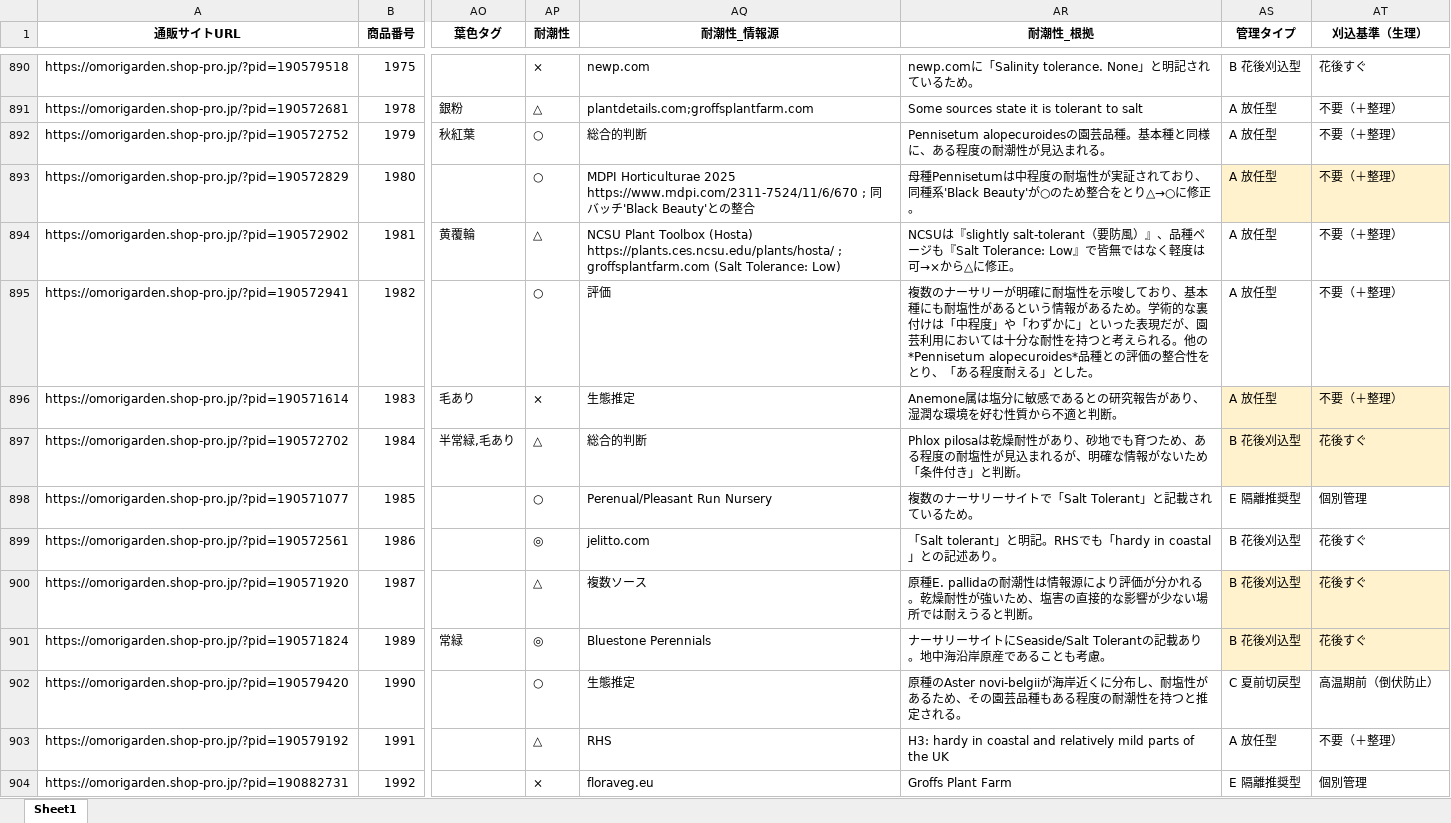
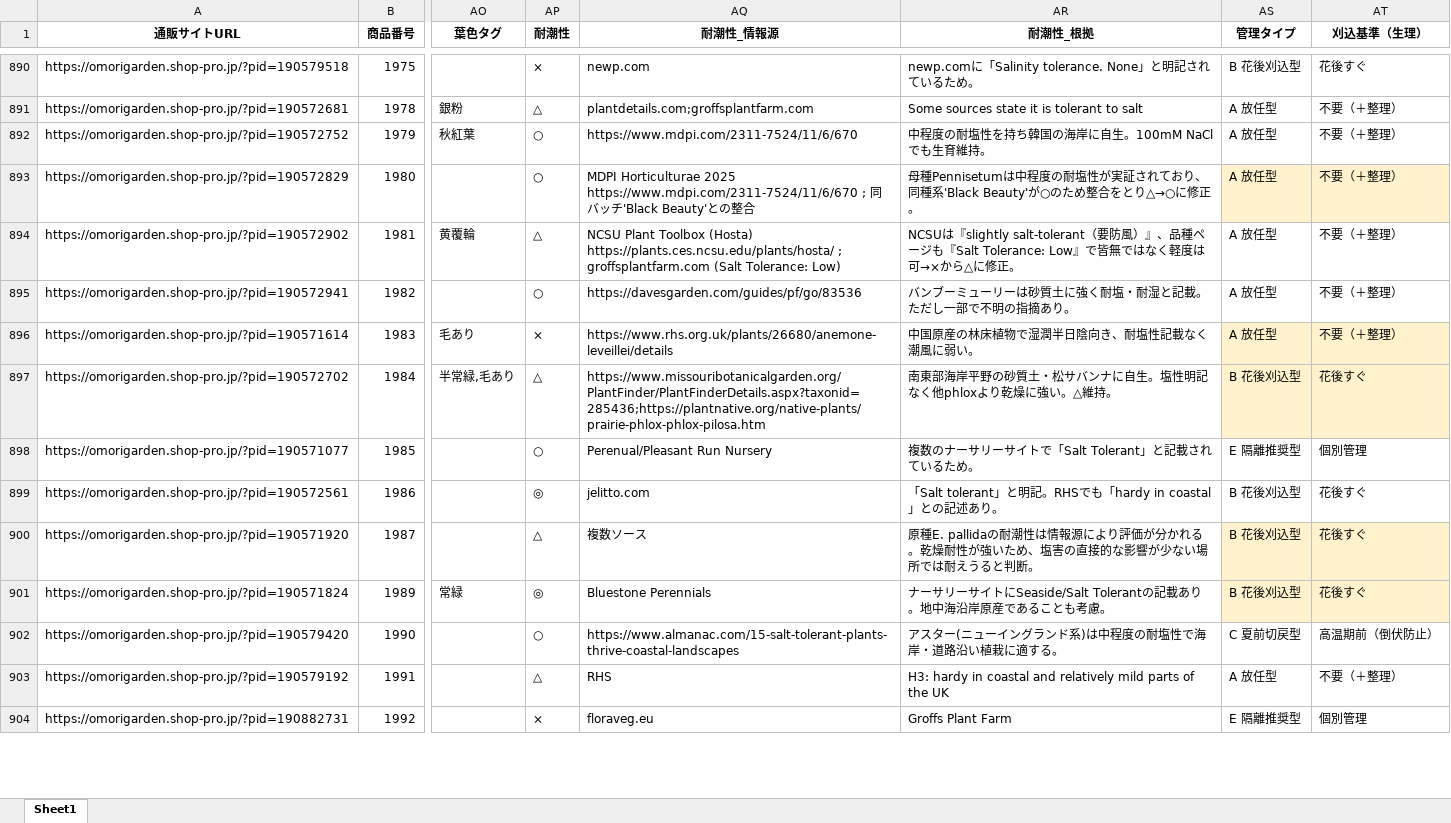
Before and after one commit to omorigarden2421-hash/sukkongrass-app, an Excel workbook: data-validation/納品_最終版/宿根草マスタ_検証済み_最終版.xlsx, sheet Sheet1, drawn as a sheet; only a part is shown, gaps mark what is left out; values as stored, in another font and other column widths than the file's, no borders; the diff covers the shown part only; the diff names each change by its address in the sheet, - before the commit and + after, or states it on an @@ line.

```diff
--- a/data-validation/納品_最終版/宿根草マスタ_検証済み_最終版.xlsx (sheet Sheet1)
+++ b/data-validation/納品_最終版/宿根草マスタ_検証済み_最終版.xlsx (sheet Sheet1)
-AQ892 (耐潮性_情報源): 総合的判断
+AQ892 (耐潮性_情報源): https://www.mdpi.com/2311-7524/11/6/670
-AR892 (耐潮性_根拠): Pennisetum alopecuroidesの園芸品種。基本種と同様に、ある程度の耐潮性が見込まれる。
+AR892 (耐潮性_根拠): 中程度の耐塩性を持ち韓国の海岸に自生。100mM NaClでも生育維持。
-AQ895 (耐潮性_情報源): 評価
+AQ895 (耐潮性_情報源): https://davesgarden.com/guides/pf/go/83536
-AR895 (耐潮性_根拠): 複数のナーサリーが明確に耐塩性を示唆しており、基本種にも耐塩性があるという情報があるため。学術的な裏付けは「中程度」や「わずかに」といった表現だが、園芸利用においては十分な耐性を持つと考えられる。他の*Pennisetum alopecuroides*品種との評価の整合性をとり、「ある程度耐える」とした。
+AR895 (耐潮性_根拠): バンブーミューリーは砂質土に強く耐塩・耐湿と記載。ただし一部で不明の指摘あり。
-AQ896 (耐潮性_情報源): 生態推定
+AQ896 (耐潮性_情報源): https://www.rhs.org.uk/plants/26680/anemone-leveillei/details
-AR896 (耐潮性_根拠): Anemone属は塩分に敏感であるとの研究報告があり、湿潤な環境を好む性質から不適と判断。
+AR896 (耐潮性_根拠): 中国原産の林床植物で湿潤半日陰向き、耐塩性記載なく潮風に弱い。
-AQ897 (耐潮性_情報源): 総合的判断
+AQ897 (耐潮性_情報源): https://www.missouribotanicalgarden.org/PlantFinder/PlantFinderDetails.aspx?taxonid=285436;https://plantnative.org/native-plants/prairie-phlox-phlox-pilosa.htm
-AR897 (耐潮性_根拠): Phlox pilosaは乾燥耐性があり、砂地でも育つため、ある程度の耐塩性が見込まれるが、明確な情報がないため「条件付き」と判断。
+AR897 (耐潮性_根拠): 南東部海岸平野の砂質土・松サバンナに自生。塩性明記なく他phloxより乾燥に強い。△維持。
-AQ902 (耐潮性_情報源): 生態推定
+AQ902 (耐潮性_情報源): https://www.almanac.com/15-salt-tolerant-plants-thrive-coastal-landscapes
-AR902 (耐潮性_根拠): 原種のAster novi-belgiiが海岸近くに分布し、耐塩性があるため、その園芸品種もある程度の耐潮性を持つと推定される。
+AR902 (耐潮性_根拠): アスター(ニューイングランド系)は中程度の耐塩性で海岸・道路沿い植栽に適する。
```
Also changed, not shown: 274 edited cells elsewhere in this sheet, data-validation/納品_最終版/宿根草マスタ_調査完了項目_赤塗り_最終版.xlsx, 2 other files.
